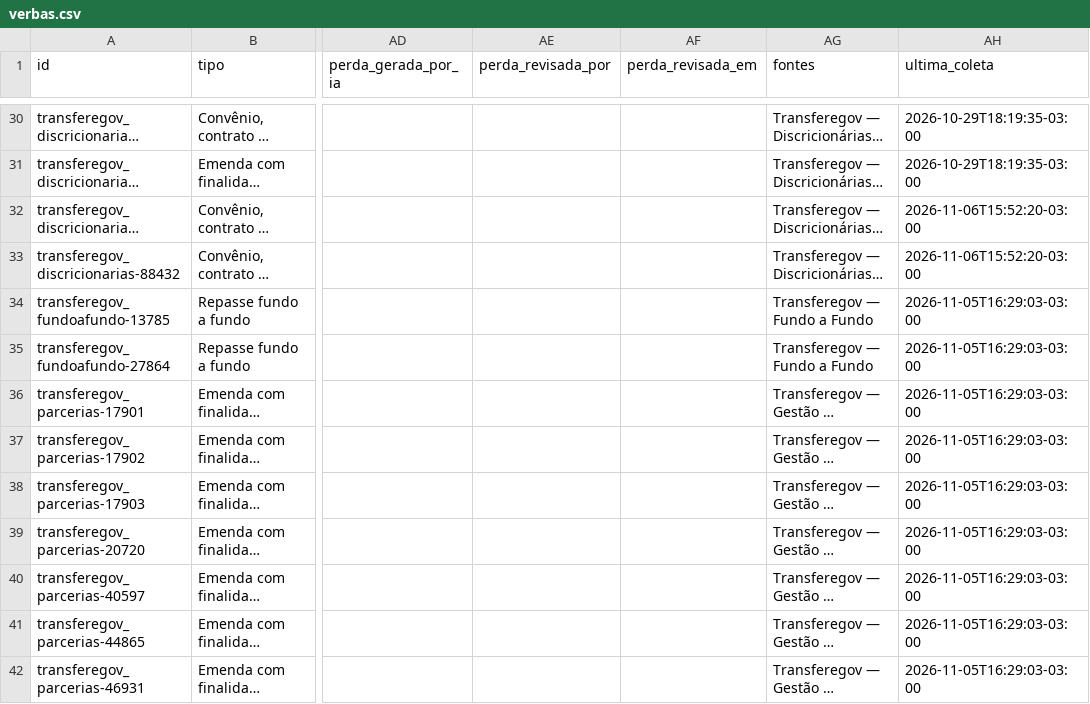
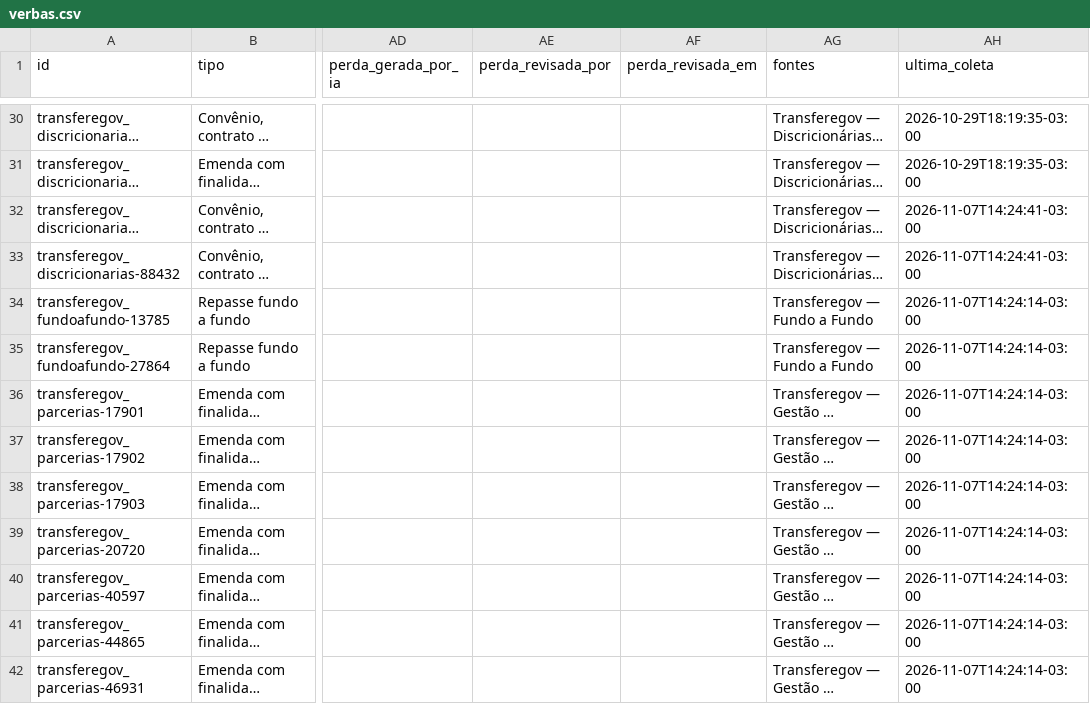
Before and after one commit to Rossalli/verba-a-vista, a CSV file: dados/publicados/verbas.csv, drawn as a sheet; only a part is shown, gaps mark what is left out; long unchanged cells end in …; the diff covers the shown part only; the diff names each change by its address in the sheet, - before the commit and + after, or states it on an @@ line.

Commit message:
dados: atualização de 2026-11-07

```diff
--- a/dados/publicados/verbas.csv
+++ b/dados/publicados/verbas.csv
-AH32:AH33 (ultima_coleta): 2026-11-06T15:52:20-03:00
+AH32:AH33 (ultima_coleta): 2026-11-07T14:24:41-03:00
-AH34:AH42 (ultima_coleta): 2026-11-05T16:29:03-03:00
+AH34:AH42 (ultima_coleta): 2026-11-07T14:24:14-03:00
```
Also changed, not shown: 4 added rows and 12 edited cells elsewhere in this file, 10 other files.
